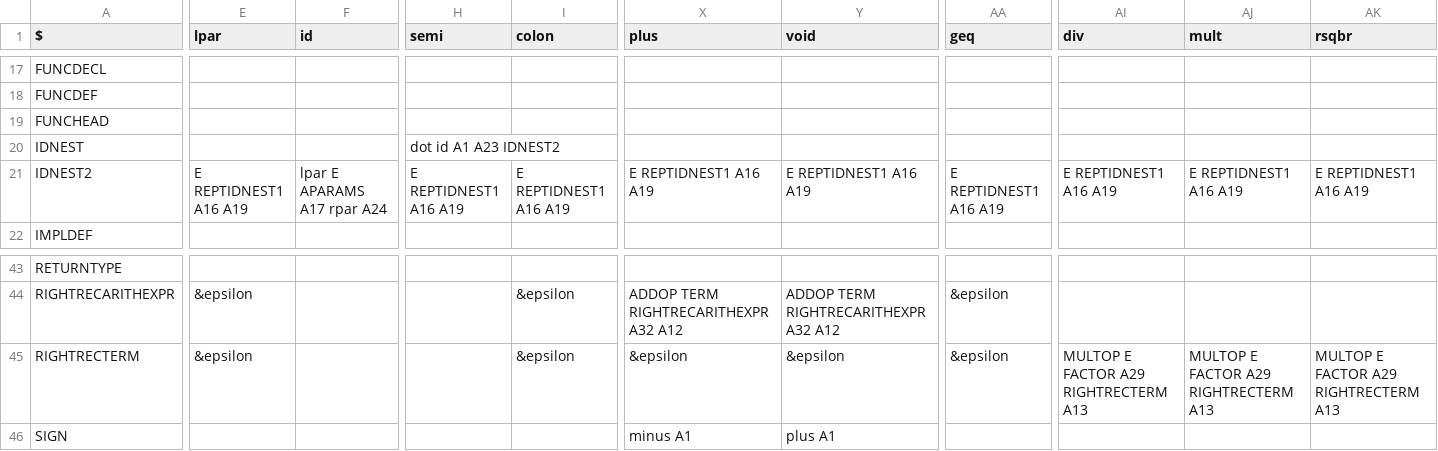
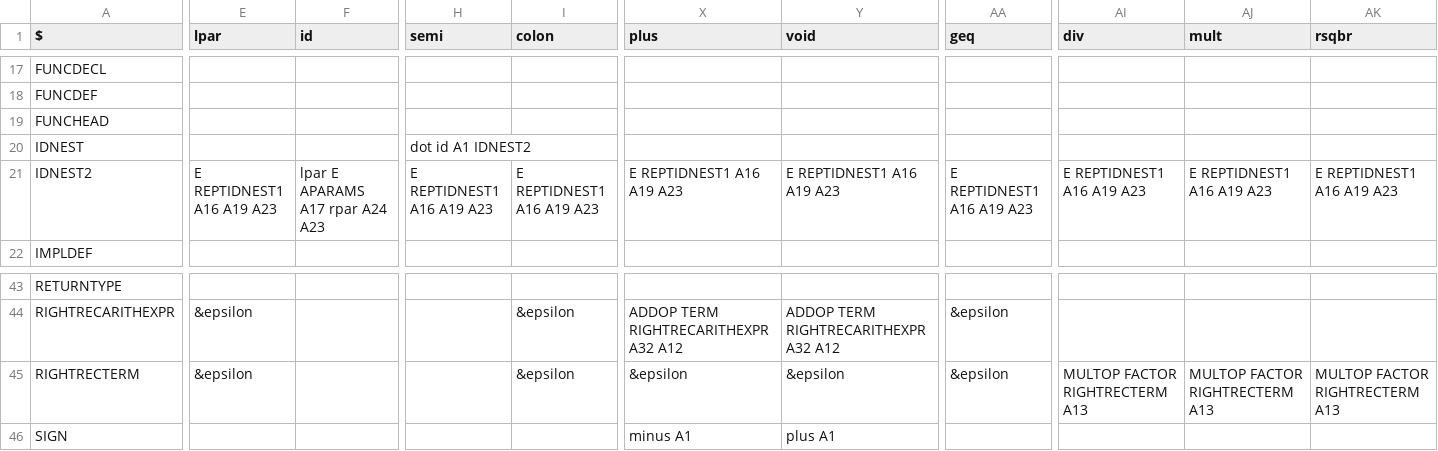
Before and after one commit to williamfedele/OP55NO1, a CSV file: src/parser/grammar/ll1.csv, drawn as a sheet; only a part is shown, gaps mark what is left out; the diff covers the shown part only; the diff names each change by its address in the sheet, - before the commit and + after, or states it on an @@ line.

Commit message:
RELOP, Simple FACTOR, idnest DOT changes, comments

```diff
--- a/src/parser/grammar/ll1.csv
+++ b/src/parser/grammar/ll1.csv
-H20 (semi): dot id A1 A23 IDNEST2
+H20 (semi): dot id A1 IDNEST2
-E21 (lpar): E REPTIDNEST1 A16 A19
+E21 (lpar): E REPTIDNEST1 A16 A19 A23
-F21 (id): lpar E APARAMS A17 rpar A24
+F21 (id): lpar E APARAMS A17 rpar A24 A23
-H21 (semi): E REPTIDNEST1 A16 A19
+H21 (semi): E REPTIDNEST1 A16 A19 A23
-I21 (colon): E REPTIDNEST1 A16 A19
+I21 (colon): E REPTIDNEST1 A16 A19 A23
-X21 (plus): E REPTIDNEST1 A16 A19
+X21 (plus): E REPTIDNEST1 A16 A19 A23
-Y21 (void): E REPTIDNEST1 A16 A19
+Y21 (void): E REPTIDNEST1 A16 A19 A23
-AA21 (geq): E REPTIDNEST1 A16 A19
+AA21 (geq): E REPTIDNEST1 A16 A19 A23
-AI21 (div): E REPTIDNEST1 A16 A19
+AI21 (div): E REPTIDNEST1 A16 A19 A23
-AJ21 (mult): E REPTIDNEST1 A16 A19
+AJ21 (mult): E REPTIDNEST1 A16 A19 A23
-AK21 (rsqbr): E REPTIDNEST1 A16 A19
+AK21 (rsqbr): E REPTIDNEST1 A16 A19 A23
-AI45 (div): MULTOP E FACTOR A29 RIGHTRECTERM A13
+AI45 (div): MULTOP FACTOR RIGHTRECTERM A13
-AJ45 (mult): MULTOP E FACTOR A29 RIGHTRECTERM A13
+AJ45 (mult): MULTOP FACTOR RIGHTRECTERM A13
-AK45 (rsqbr): MULTOP E FACTOR A29 RIGHTRECTERM A13
+AK45 (rsqbr): MULTOP FACTOR RIGHTRECTERM A13
```
Also changed, not shown: 44 edited cells elsewhere in this file, 5 other files.
